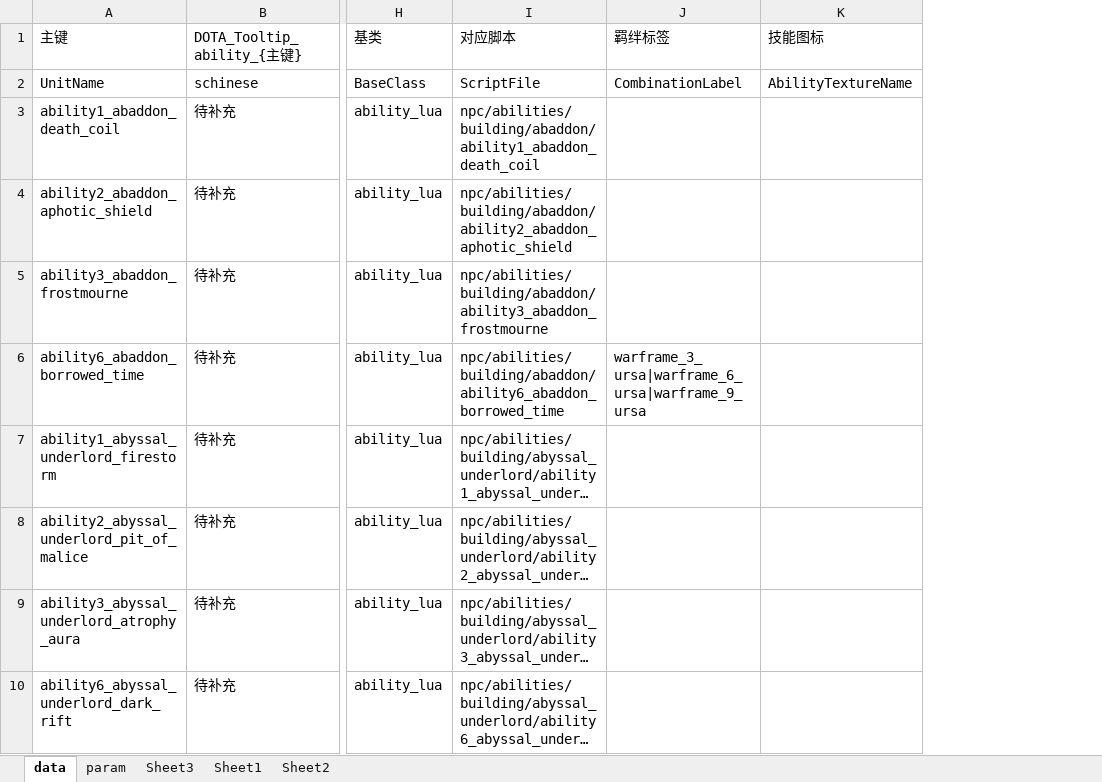
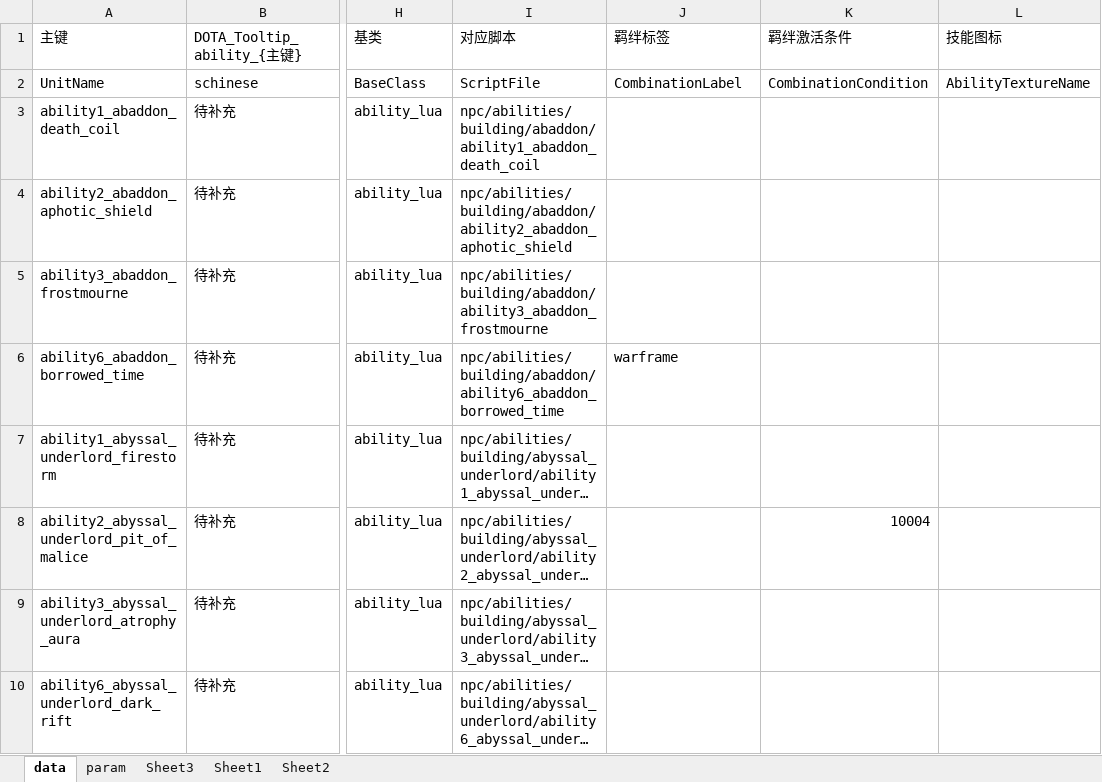
Before and after one commit to cchorseless/xiyou, an Excel workbook: code/excels/building/building_ability_tower.xlsx, sheet data, drawn as a sheet; only a part is shown, gaps mark what is left out; long unchanged cells end in …; values as stored, in another font and other column widths than the file's, no borders; 1 other sheet too large or unreadable and not compared; the diff names each change by its address in the sheet, - before the commit and + after, or states it on an @@ line.

```diff
--- a/code/excels/building/building_ability_tower.xlsx (sheet data)
+++ b/code/excels/building/building_ability_tower.xlsx (sheet data)
+column K (羁绊激活条件), rows 2-8: CombinationCondition |  |  |  |  |  | 10004
-J6 (羁绊标签): warframe_3_ursa|warframe_6_ursa|warframe_9_ursa
+J6 (羁绊标签): warframe
```
Also changed, not shown: sheet param, 24 other files.
